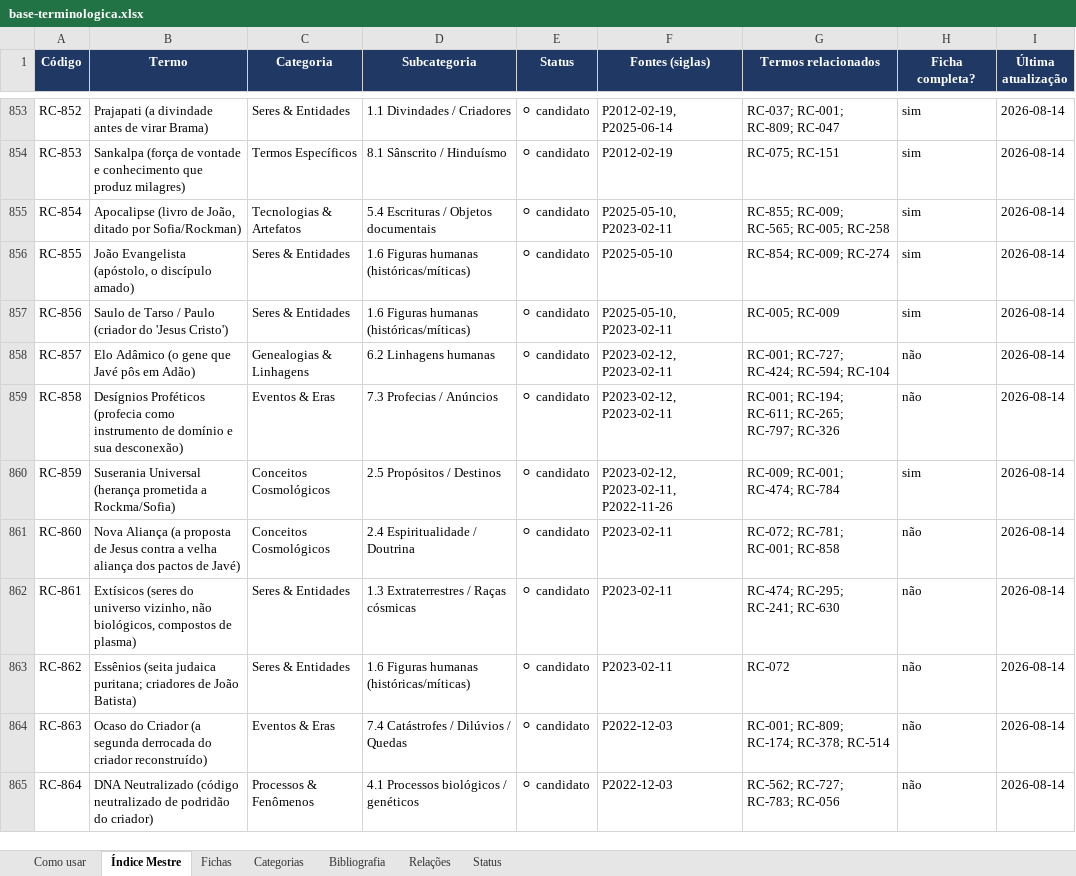
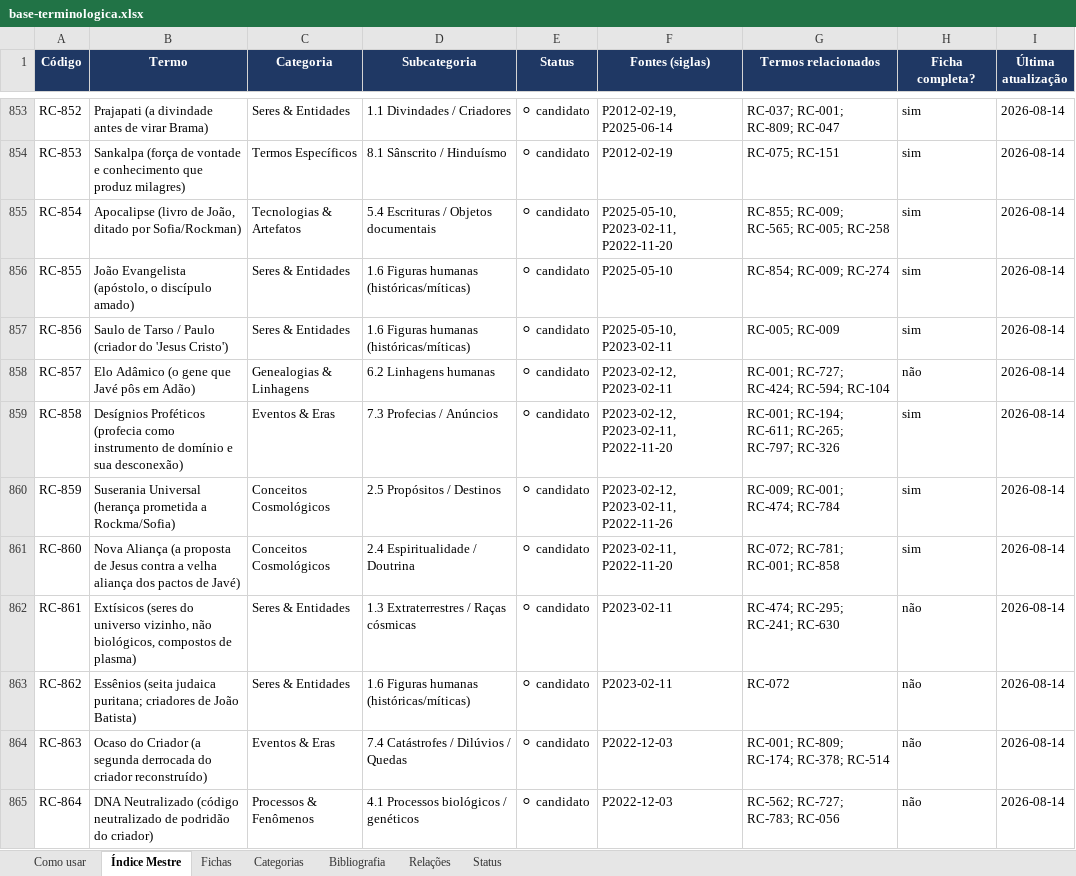
Before and after one commit to institutocura-maker/Termos-RC, an Excel workbook: base-terminologica.xlsx, sheet Índice Mestre, drawn as a sheet; only a part is shown, gaps mark what is left out; values as stored, in another font and other column widths than the file's, no borders; the diff covers the shown part only; the diff names each change by its address in the sheet, - before the commit and + after, or states it on an @@ line.

Commit message:
devolutiva(P2022-11-20): 25 pérolas aprovadas + RC-860/858/865/870 materializadas + Fórmulas Mentais (RC-870) promovida a código
Devolutiva do curador (2026-09-01) aplicada:
- 25 pérolas 100% aprovadas: ampliar 17 fichas (RC-072, RC-009, RC-001,
  RC-479, RC-489, RC-671, RC-672, RC-322, RC-092, RC-725, RC-657, RC-104,
  RC-366, RC-365, RC-854, RC-193, RC-174) + seções das 4 materializadas
  + registro Sagon Chalão na RC-474 — 22 fichas com a seção P2022-11-20
- RC-860 (Nova Aliança), RC-858 (Desígnios Proféticos), RC-865 (Pulsação
  Digna) MATERIALIZADAS: saem da fila aberta, ganham ficha
  (ficha=False -> True) com as pérolas validadas do ciclo
- Fórmulas Mentais PROMOVIDA a código (RC-870, PRO_ESP): criada no
  cadastro e materializada neste ciclo — código dos demos vs DNA
  destravado (3 formulações validadas)
- Sagon Chalão permanece como REGISTRO na ficha RC-474 (sem código
  próprio, ordem do curador)
- Quarentenas 100% homologadas (política, religião institucional,
  biomediúnica/biográfica) + vetos léxicos (m****, p****, i*****,
  e*******, f**) — máscaras do bruto não transitam para ficha
- RC-871/872/873 NÃO criados: autorização genérica de 'próximo passo'
  não é decisão curatorial de código (padrão P2022-11-26)

Portões A/B/C/D verdes · selftest 9/9 · RAG exporta 0 candidatas
Δ vs baseline b91dffc: arquivos +4 · termos +1 · ficha_true +4 ·
relacoes 0 · vinculos +22
Estado: 870 termos · 1.857 relações · 577 arquivos · 576 ficha=True
Espelhos xlsx/docx regenerados (inclui correção do docx stale do 51b762d)

Co-authored-by: arena-agent <297053741+arena-agent@users.noreply.github.com>

```diff
--- a/base-terminologica.xlsx (sheet Índice Mestre)
+++ b/base-terminologica.xlsx (sheet Índice Mestre)
-F855 (Fontes (siglas)): P2025-05-10, P2023-02-11
+F855 (Fontes (siglas)): P2025-05-10, P2023-02-11, P2022-11-20
-F859 (Fontes (siglas)): P2023-02-12, P2023-02-11
+F859 (Fontes (siglas)): P2023-02-12, P2023-02-11, P2022-11-20
-H859 (Ficha completa?): não
+H859 (Ficha completa?): sim
-F861 (Fontes (siglas)): P2023-02-11
+F861 (Fontes (siglas)): P2023-02-11, P2022-11-20
-H861 (Ficha completa?): não
+H861 (Ficha completa?): sim
```
Also changed, not shown: 1 added row and 19 edited cells elsewhere in this sheet, sheet Fichas, 31 other files.
